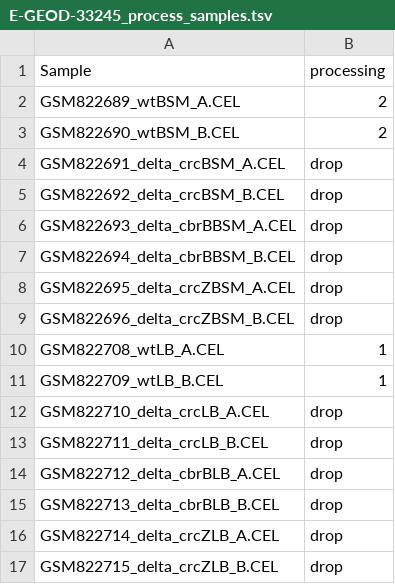
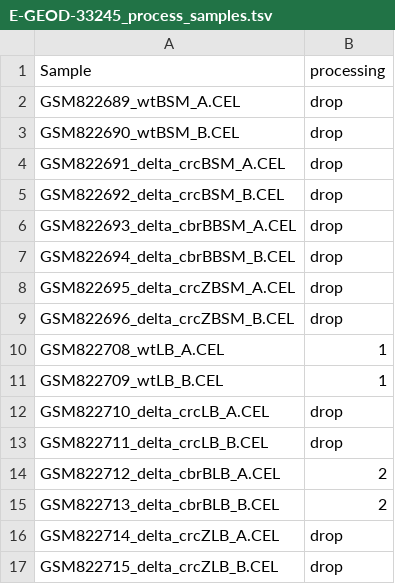
Before and after one commit to greenelab/generic-expression-patterns, a TSV file: pseudomonas_analysis/data/metadata/E-GEOD-33245_process_samples.tsv, drawn as a sheet.

```diff
--- a/pseudomonas_analysis/data/metadata/E-GEOD-33245_process_samples.tsv
+++ b/pseudomonas_analysis/data/metadata/E-GEOD-33245_process_samples.tsv
@@ -1,4 +1,4 @@
 Sample	processing
-GSM822689_wtBSM_A.CEL	2
-GSM822690_wtBSM_B.CEL	2
+GSM822689_wtBSM_A.CEL	drop
+GSM822690_wtBSM_B.CEL	drop
 GSM822691_delta_crcBSM_A.CEL	drop
@@ -13,4 +13,4 @@ GSM822710_delta_crcLB_A.CEL	drop
 GSM822711_delta_crcLB_B.CEL	drop
-GSM822712_delta_cbrBLB_A.CEL	drop
-GSM822713_delta_cbrBLB_B.CEL	drop
+GSM822712_delta_cbrBLB_A.CEL	2
+GSM822713_delta_cbrBLB_B.CEL	2
 GSM822714_delta_crcZLB_A.CEL	drop
```
Also changed, not shown: 5 other files.
